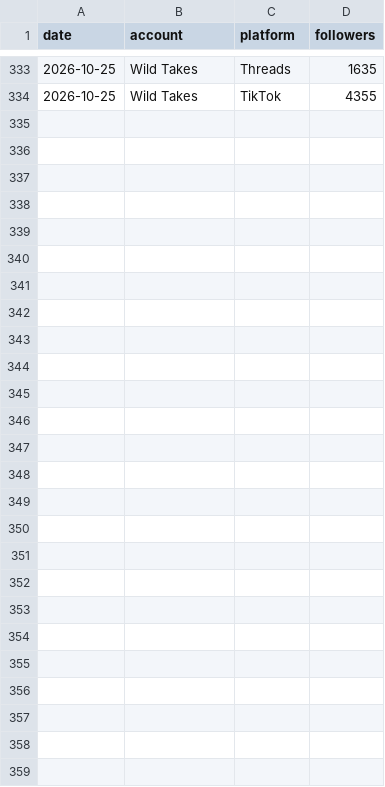
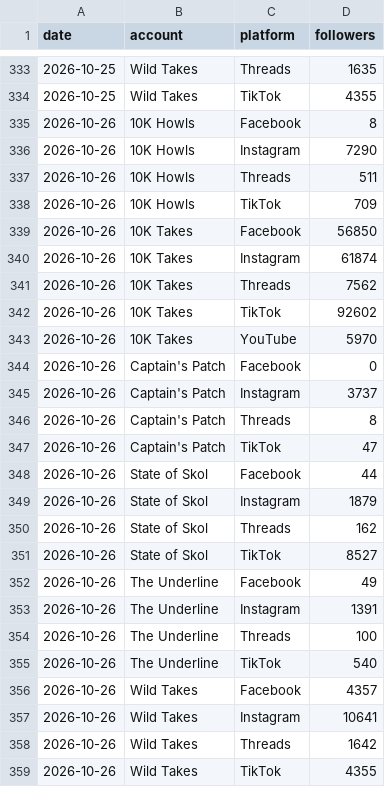
Before and after one commit to 10000takes/10k-takes-data, a CSV file: followers.csv, drawn as a sheet; only a part is shown, gaps mark what is left out; the diff names each change by its address in the sheet, - before the commit and + after, or states it on an @@ line.

```diff
--- a/followers.csv
+++ b/followers.csv
+row 335: 2026-10-26 | 10K Howls | Facebook | 8
+row 336: 2026-10-26 | 10K Howls | Instagram | 7290
+row 337: 2026-10-26 | 10K Howls | Threads | 511
+row 338: 2026-10-26 | 10K Howls | TikTok | 709
+row 339: 2026-10-26 | 10K Takes | Facebook | 56850
+row 340: 2026-10-26 | 10K Takes | Instagram | 61874
+row 341: 2026-10-26 | 10K Takes | Threads | 7562
+row 342: 2026-10-26 | 10K Takes | TikTok | 92602
+row 343: 2026-10-26 | 10K Takes | YouTube | 5970
+row 344: 2026-10-26 | Captain's Patch | Facebook | 0
+row 345: 2026-10-26 | Captain's Patch | Instagram | 3737
+row 346: 2026-10-26 | Captain's Patch | Threads | 8
+row 347: 2026-10-26 | Captain's Patch | TikTok | 47
+row 348: 2026-10-26 | State of Skol | Facebook | 44
+row 349: 2026-10-26 | State of Skol | Instagram | 1879
+row 350: 2026-10-26 | State of Skol | Threads | 162
+row 351: 2026-10-26 | State of Skol | TikTok | 8527
+row 352: 2026-10-26 | The Underline | Facebook | 49
+row 353: 2026-10-26 | The Underline | Instagram | 1391
+row 354: 2026-10-26 | The Underline | Threads | 100
+row 355: 2026-10-26 | The Underline | TikTok | 540
+row 356: 2026-10-26 | Wild Takes | Facebook | 4357
+row 357: 2026-10-26 | Wild Takes | Instagram | 10641
+row 358: 2026-10-26 | Wild Takes | Threads | 1642
+row 359: 2026-10-26 | Wild Takes | TikTok | 4355
```
Also changed, not shown: metrics.csv.
